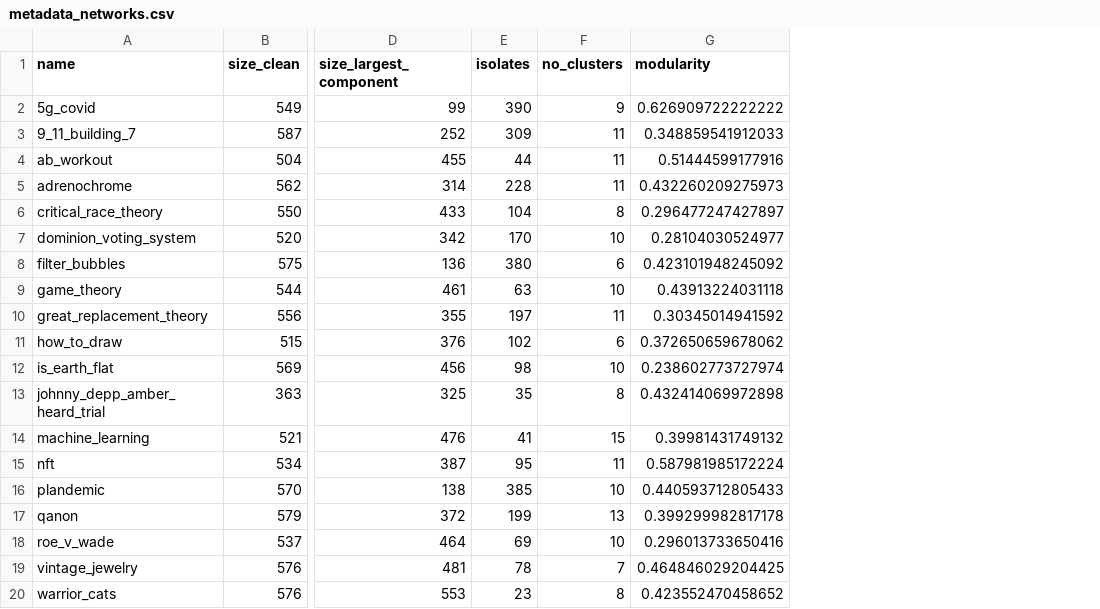
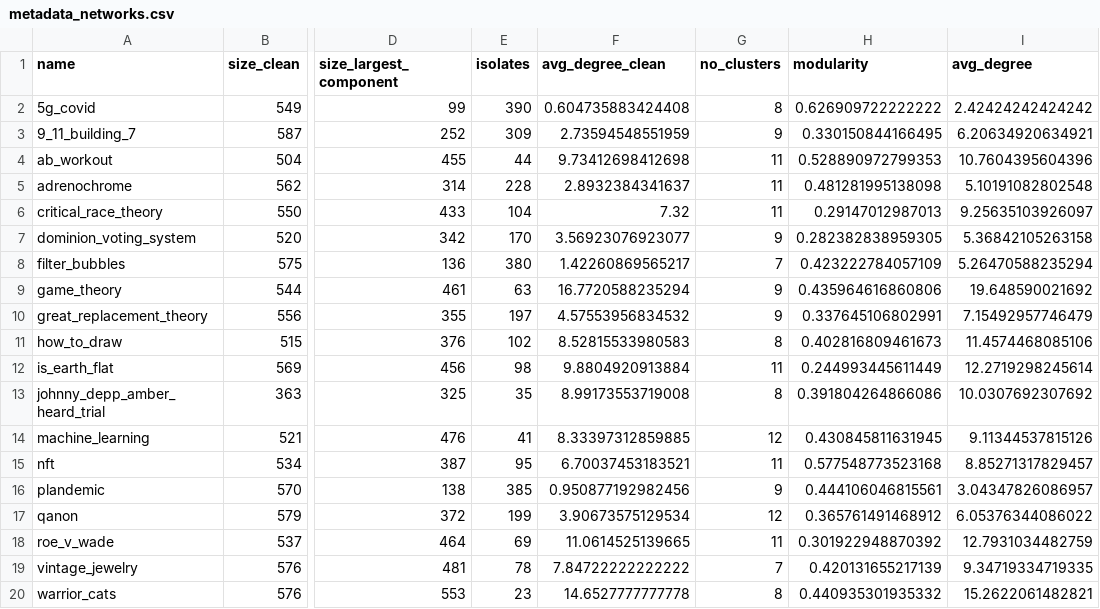
Before and after one commit to luerhard/yt_rabbit_hole, a CSV file: data/clean/metadata/metadata_networks.csv, drawn as a sheet; only a part is shown, gaps mark what is left out; addresses are those after the commit; the diff names each change by its address in the sheet, - before the commit and + after, or states it on an @@ line.

Commit message:
update metadata

```diff
--- a/data/clean/metadata/metadata_networks.csv
+++ b/data/clean/metadata/metadata_networks.csv
+column F (avg_degree_clean), rows 2-20: 0.604735883424408 | 2.73594548551959 | 9.73412698412698 | 2.8932384341637 | 7.32 | 3.56923076923077 | 1.42260869565217 | 16.7720588235294 | 4.57553956834532 | 8.52815533980583 | 9.8804920913884 | 8.99173553719008 | 8.33397312859885 | 6.70037453183521 | 0.950877192982456 | 3.90673575129534 | 11.0614525139665 | 7.84722222222222 | 14.6527777777778
+column I (avg_degree), rows 2-20: 2.42424242424242 | 6.20634920634921 | 10.7604395604396 | 5.10191082802548 | 9.25635103926097 | 5.36842105263158 | 5.26470588235294 | 19.648590021692 | 7.15492957746479 | 11.4574468085106 | 12.2719298245614 | 10.0307692307692 | 9.11344537815126 | 8.85271317829457 | 3.04347826086957 | 6.05376344086022 | 12.7931034482759 | 9.34719334719335 | 15.2622061482821
-G2 (no_clusters): 9
+G2 (no_clusters): 8
-G3 (no_clusters): 11
+G3 (no_clusters): 9
-H3 (modularity): 0.348859541912033
+H3 (modularity): 0.330150844166495
-H4 (modularity): 0.51444599177916
+H4 (modularity): 0.528890972799353
-H5 (modularity): 0.432260209275973
+H5 (modularity): 0.481281995138098
-G6 (no_clusters): 8
+G6 (no_clusters): 11
-H6 (modularity): 0.296477247427897
+H6 (modularity): 0.29147012987013
-G7 (no_clusters): 10
+G7 (no_clusters): 9
-H7 (modularity): 0.28104030524977
+H7 (modularity): 0.282382838959305
-G8 (no_clusters): 6
+G8 (no_clusters): 7
-H8 (modularity): 0.423101948245092
+H8 (modularity): 0.423222784057109
-G9 (no_clusters): 10
+G9 (no_clusters): 9
-H9 (modularity): 0.43913224031118
+H9 (modularity): 0.435964616860806
-G10 (no_clusters): 11
+G10 (no_clusters): 9
-H10 (modularity): 0.30345014941592
+H10 (modularity): 0.337645106802991
-G11 (no_clusters): 6
+G11 (no_clusters): 8
-H11 (modularity): 0.372650659678062
+H11 (modularity): 0.402816809461673
-G12 (no_clusters): 10
+G12 (no_clusters): 11
-H12 (modularity): 0.238602773727974
+H12 (modularity): 0.244993445611449
-H13 (modularity): 0.432414069972898
+H13 (modularity): 0.391804264866086
-G14 (no_clusters): 15
+G14 (no_clusters): 12
-H14 (modularity): 0.39981431749132
+H14 (modularity): 0.430845811631945
-H15 (modularity): 0.587981985172224
+H15 (modularity): 0.577548773523168
-G16 (no_clusters): 10
+G16 (no_clusters): 9
-H16 (modularity): 0.440593712805433
+H16 (modularity): 0.444106046815561
-G17 (no_clusters): 13
+G17 (no_clusters): 12
-H17 (modularity): 0.399299982817178
+H17 (modularity): 0.365761491468912
-G18 (no_clusters): 10
+G18 (no_clusters): 11
-H18 (modularity): 0.296013733650416
+H18 (modularity): 0.301922948870392
-H19 (modularity): 0.464846029204425
+H19 (modularity): 0.420131655217139
-H20 (modularity): 0.423552470458652
+H20 (modularity): 0.440935301935332
```
